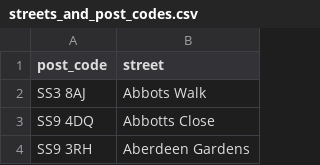
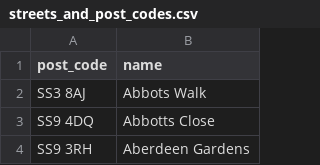
Before and after one commit to drdavidknott/betterstart, a CSV file: people/data/streets_and_post_codes.csv, drawn as a sheet; only a part is shown.

Commit message:
Added data load for streets.

```diff
--- a/people/data/streets_and_post_codes.csv
+++ b/people/data/streets_and_post_codes.csv
@@ -1,2 +1,2 @@
-post_code,street
+post_code,name
 SS3 8AJ,Abbots Walk
```
Also changed, not shown: 1 other file.
